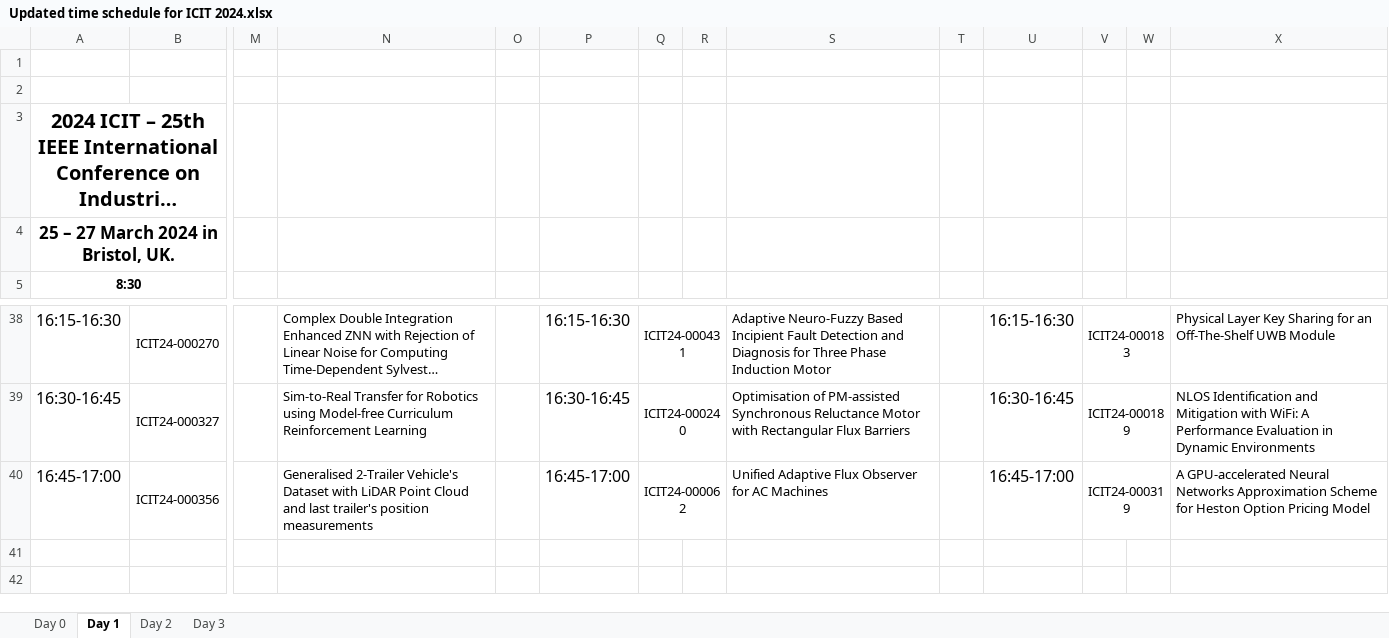
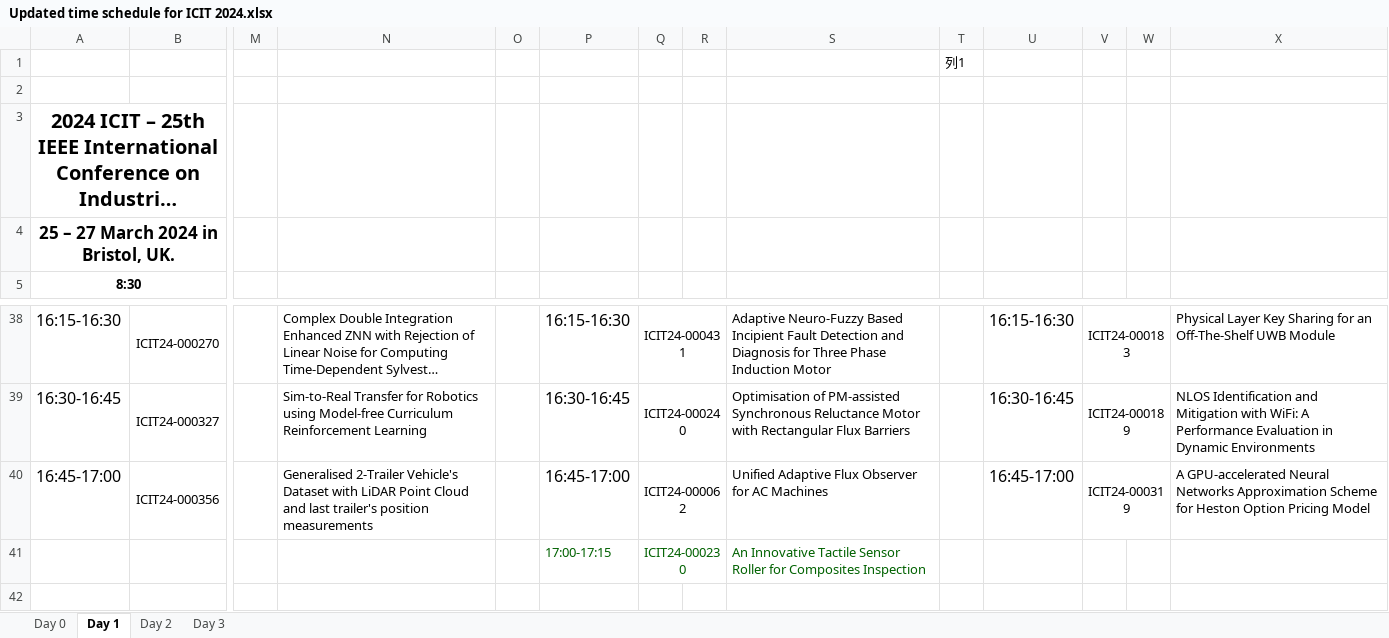
Before and after one commit to ieee-ies/icit2024.ieee-ies.org, an Excel workbook: files/Updated time schedule for ICIT 2024.xlsx, sheet Day 1, drawn as a sheet; only a part is shown, gaps mark what is left out; long unchanged cells end in …; values as stored, in another font and other column widths than the file's, no borders; table styles not drawn; rows hold the shown columns only; the diff names each change by its address in the sheet, - before the commit and + after, or states it on an @@ line.

```diff
--- a/files/Updated time schedule for ICIT 2024.xlsx (sheet Day 1)
+++ b/files/Updated time schedule for ICIT 2024.xlsx (sheet Day 1)
-T1: (empty)
+T1: 列1
-row 41: (empty)
+row 41:  |  |  |  |  | 17:00-17:15 | ICIT24-000230 |  | An Innovative Tactile Sensor Roller for Composites Inspection
+Q41:R41 merged
```
Also changed, not shown: sheet Day 3, sheet Day 2.
